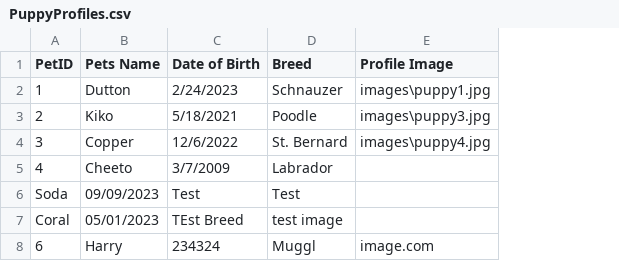
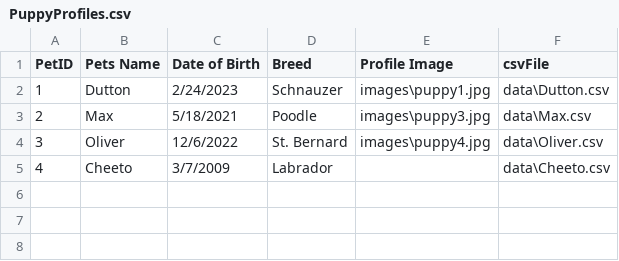
Before and after one commit to BeanCheeseTaco/PuppyProject_HCI584, a CSV file: data/PuppyProfiles.csv, drawn as a sheet; removed rows and columns are numbered as before the commit, all else as after; the diff names each change by its address in the sheet, - before the commit and + after, or states it on an @@ line.

```diff
--- a/data/PuppyProfiles.csv
+++ b/data/PuppyProfiles.csv
+column F (csvFile), rows 2-5: data\Dutton.csv | data\Max.csv | data\Oliver.csv | data\Cheeto.csv
-B3 (Pets Name): Kiko
+B3 (Pets Name): Max
-B4 (Pets Name): Copper
+B4 (Pets Name): Oliver
-row 6: Soda | 09/09/2023 | Test | Test
-row 7: Coral | 05/01/2023 | TEst Breed | test image
-row 8: 6 | Harry | 234324 | Muggl | image.com
```
Also changed, not shown: 1 other file.
